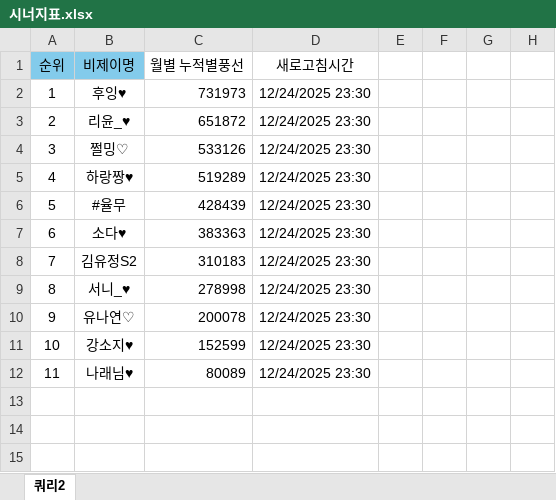
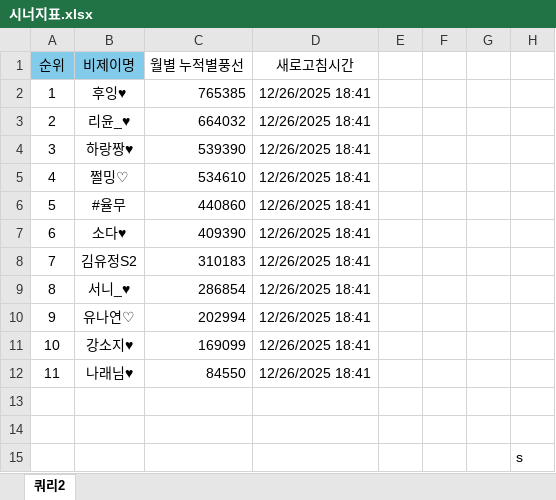
Before and after one commit to yxlinfo/yxl-info, an Excel workbook: docs/시너지표.xlsx, sheet 쿼리2, drawn as a sheet; values as stored, in another font and other column widths than the file's, no borders; table styles not drawn; removed rows and columns are numbered as before the commit, all else as after; the diff names each change by its address in the sheet, - before the commit and + after, or states it on an @@ line.

Commit message:
Add files via upload

```diff
--- a/docs/시너지표.xlsx (sheet 쿼리2)
+++ b/docs/시너지표.xlsx (sheet 쿼리2)
-C2 (월별 누적별풍선): 731973
+C2 (월별 누적별풍선): 765385
-D2:D3 (새로고침시간): 12/24/2025 23:30
+D2:D3 (새로고침시간): 12/26/2025 18:41
-C3 (월별 누적별풍선): 651872
+C3 (월별 누적별풍선): 664032
-row 4: 3 | 쩔밍♡ | 533126 | 12/24/2025 23:30
@@ column A (순위) renumbered in row 4 @@
-C4 (월별 누적별풍선): 519289
+C4 (월별 누적별풍선): 539390
-D4 (새로고침시간): 12/24/2025 23:30
+D4 (새로고침시간): 12/26/2025 18:41
+row 5: 4 | 쩔밍♡ | 534610 | 12/26/2025 18:41
-C6 (월별 누적별풍선): 428439
+C6 (월별 누적별풍선): 440860
-D6:D12 (새로고침시간): 12/24/2025 23:30
+D6:D12 (새로고침시간): 12/26/2025 18:41
-C7 (월별 누적별풍선): 383363
+C7 (월별 누적별풍선): 409390
-C9 (월별 누적별풍선): 278998
+C9 (월별 누적별풍선): 286854
-C10 (월별 누적별풍선): 200078
+C10 (월별 누적별풍선): 202994
-C11 (월별 누적별풍선): 152599
+C11 (월별 누적별풍선): 169099
-C12 (월별 누적별풍선): 80089
+C12 (월별 누적별풍선): 84550
+row 13: (empty)
+row 14: (empty)
+row 15:  |  |  |  |  |  |  | s
```
